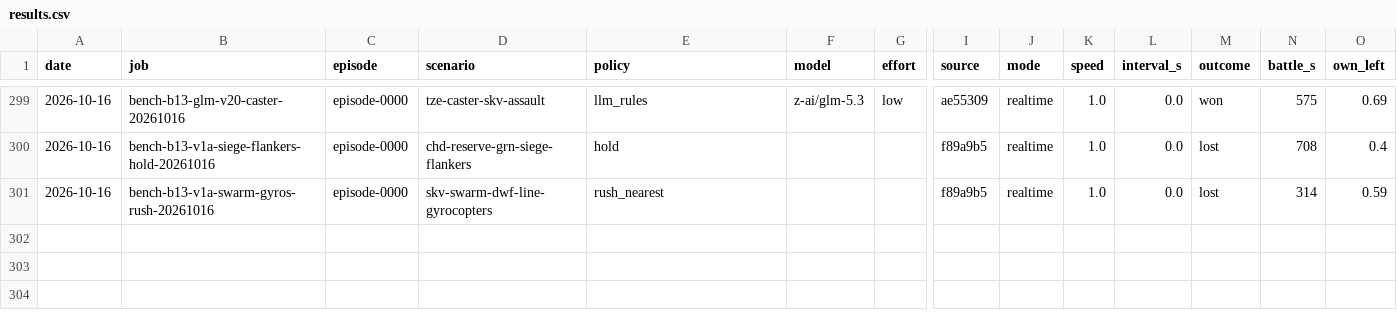
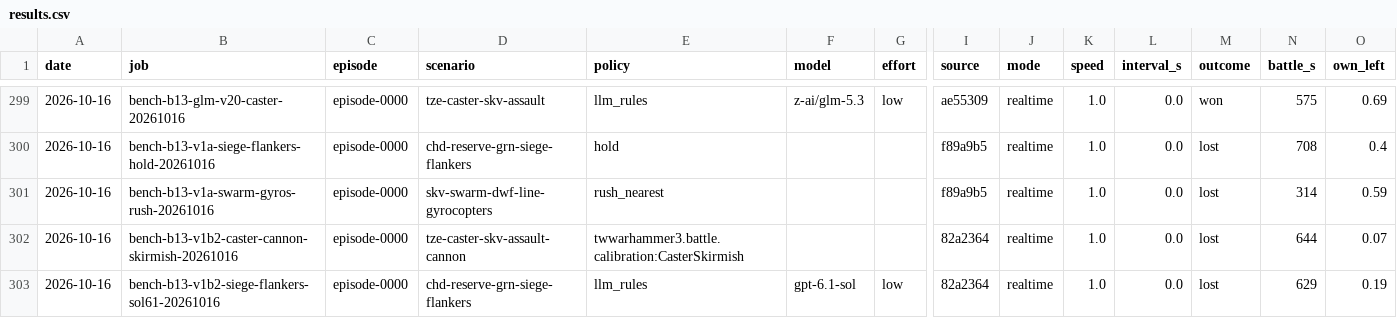
Before and after one commit to nivaldoh/slay_the_spire_ai, a CSV file: docs/twwarhammer3/results.csv, drawn as a sheet; only a part is shown, gaps mark what is left out; rows hold the shown columns only; the diff names each change by its address in the sheet, - before the commit and + after, or states it on an @@ line.

```diff
--- a/docs/twwarhammer3/results.csv
+++ b/docs/twwarhammer3/results.csv
+row 302: 2026-10-16 | bench-b13-v1b2-caster-cannon-skirmish-20261016 | episode-0000 | tze-caster-skv-assault-cannon | twwarhammer3.battle.calibration:CasterSkirmish |  |  | 82a2364 | realtime | 1.0 | 0.0 | lost | 644 | 0.07
+row 303: 2026-10-16 | bench-b13-v1b2-siege-flankers-sol61-20261016 | episode-0000 | chd-reserve-grn-siege-flankers | llm_rules | gpt-6.1-sol | low | 82a2364 | realtime | 1.0 | 0.0 | lost | 629 | 0.19
```
Also changed, not shown: 3 other files.
